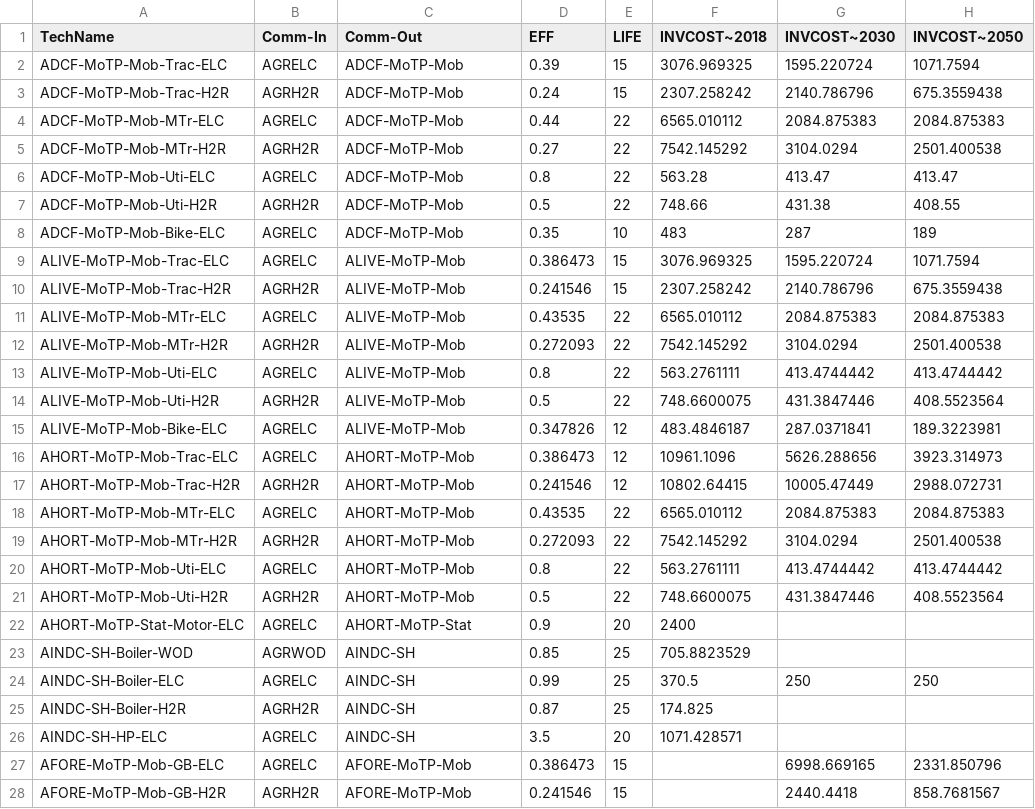
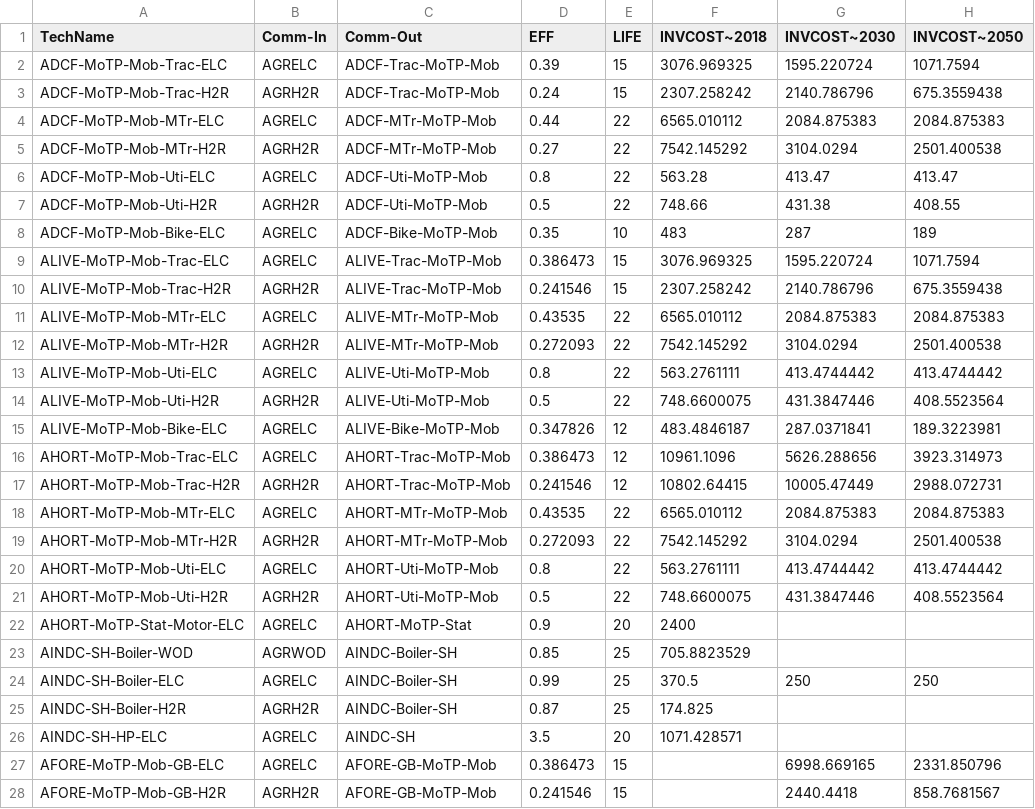
Before and after one commit to EECA-NZ/TIMES-NZ-Model-Files, a CSV file: PREPARE-TIMES-NZ/data_raw/coded_assumptions/ag_forest_fish_demand/new_techs_transformation.csv, drawn as a sheet; only a part is shown; the diff covers the shown part only; the diff names each change by its address in the sheet, - before the commit and + after, or states it on an @@ line.

```diff
--- a/PREPARE-TIMES-NZ/data_raw/coded_assumptions/ag_forest_fish_demand/new_techs_transformation.csv
+++ b/PREPARE-TIMES-NZ/data_raw/coded_assumptions/ag_forest_fish_demand/new_techs_transformation.csv
-C2:C3 (Comm-Out): ADCF-MoTP-Mob
+C2:C3 (Comm-Out): ADCF-Trac-MoTP-Mob
-C4:C5 (Comm-Out): ADCF-MoTP-Mob
+C4:C5 (Comm-Out): ADCF-MTr-MoTP-Mob
-C6:C7 (Comm-Out): ADCF-MoTP-Mob
+C6:C7 (Comm-Out): ADCF-Uti-MoTP-Mob
-C8 (Comm-Out): ADCF-MoTP-Mob
+C8 (Comm-Out): ADCF-Bike-MoTP-Mob
-C9:C10 (Comm-Out): ALIVE-MoTP-Mob
+C9:C10 (Comm-Out): ALIVE-Trac-MoTP-Mob
-C11:C12 (Comm-Out): ALIVE-MoTP-Mob
+C11:C12 (Comm-Out): ALIVE-MTr-MoTP-Mob
-C13:C14 (Comm-Out): ALIVE-MoTP-Mob
+C13:C14 (Comm-Out): ALIVE-Uti-MoTP-Mob
-C15 (Comm-Out): ALIVE-MoTP-Mob
+C15 (Comm-Out): ALIVE-Bike-MoTP-Mob
-C16:C17 (Comm-Out): AHORT-MoTP-Mob
+C16:C17 (Comm-Out): AHORT-Trac-MoTP-Mob
-C18:C19 (Comm-Out): AHORT-MoTP-Mob
+C18:C19 (Comm-Out): AHORT-MTr-MoTP-Mob
-C20:C21 (Comm-Out): AHORT-MoTP-Mob
+C20:C21 (Comm-Out): AHORT-Uti-MoTP-Mob
-C23:C25 (Comm-Out): AINDC-SH
+C23:C25 (Comm-Out): AINDC-Boiler-SH
-C27:C28 (Comm-Out): AFORE-MoTP-Mob
+C27:C28 (Comm-Out): AFORE-GB-MoTP-Mob
```
Also changed, not shown: 3 edited cells elsewhere in this file, PREPARE-TIMES-NZ/data_raw/coded_assumptions/commercial_demand/fuel_splits_by_sector_enduse.csv, PREPARE-TIMES-NZ/data_raw/coded_assumptions/commercial_demand/new_techs.csv, 11 other files.
